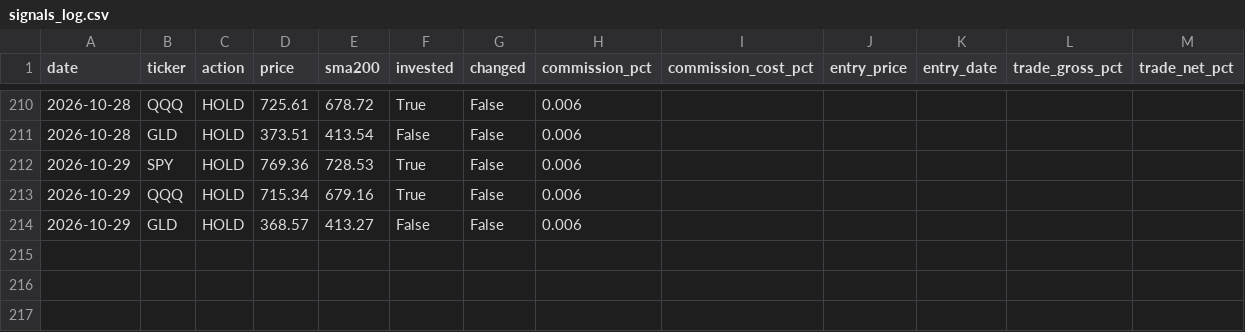
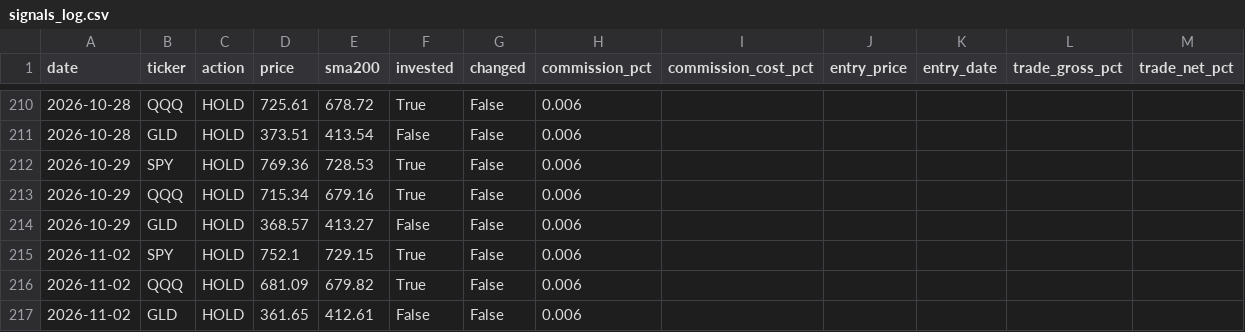
Before and after one commit to Yoni0415/spy500, a CSV file: signals_log.csv, drawn as a sheet; only a part is shown, gaps mark what is left out; the diff names each change by its address in the sheet, - before the commit and + after, or states it on an @@ line.

```diff
--- a/signals_log.csv
+++ b/signals_log.csv
+row 215: 2026-11-02 | SPY | HOLD | 752.1 | 729.15 | True | False | 0.006
+row 216: 2026-11-02 | QQQ | HOLD | 681.09 | 679.82 | True | False | 0.006
+row 217: 2026-11-02 | GLD | HOLD | 361.65 | 412.61 | False | False | 0.006
```
